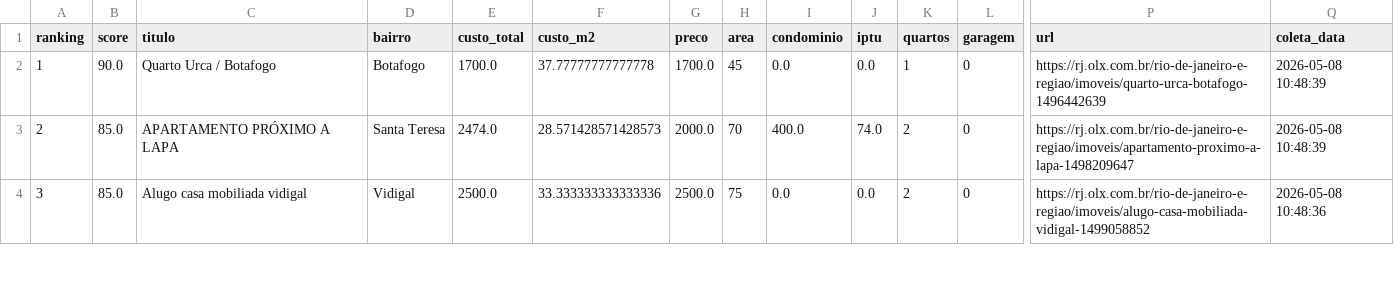
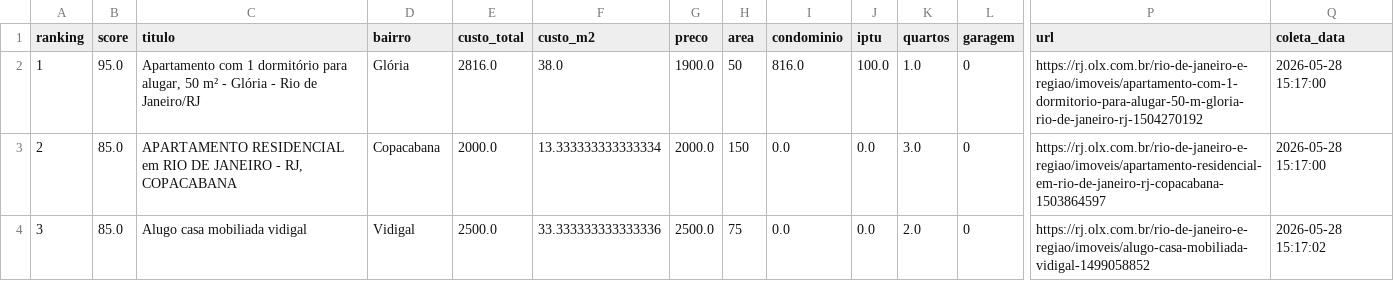
Before and after one commit to DboechatM/RentHunter, a CSV file: data/olx/top/top10.csv, drawn as a sheet; only a part is shown, gaps mark what is left out; the diff covers the shown part only; the diff names each change by its address in the sheet, - before the commit and + after, or states it on an @@ line.

```diff
--- a/data/olx/top/top10.csv
+++ b/data/olx/top/top10.csv
-B2 (score): 90.0
+B2 (score): 95.0
-C2 (titulo): Quarto Urca / Botafogo
+C2 (titulo): Apartamento com 1 dormitório para alugar, 50 m² - Glória - Rio de Janeiro/RJ
-D2 (bairro): Botafogo
+D2 (bairro): Glória
-E2 (custo_total): 1700.0
+E2 (custo_total): 2816.0
-F2 (custo_m2): 37.77777777777778
+F2 (custo_m2): 38.0
-G2 (preco): 1700.0
+G2 (preco): 1900.0
-H2 (area): 45
+H2 (area): 50
-I2 (condominio): 0.0
+I2 (condominio): 816.0
-J2 (iptu): 0.0
+J2 (iptu): 100.0
-K2 (quartos): 1
+K2 (quartos): 1.0
-P2 (url): https://rj.olx.com.br/rio-de-janeiro-e-regiao/imoveis/quarto-urca-botafogo-1496442639
+P2 (url): https://rj.olx.com.br/rio-de-janeiro-e-regiao/imoveis/apartamento-com-1-dormitorio-para-alugar-50-m-gloria-rio-de-janeiro-rj-1504270192
-Q2:Q3 (coleta_data): 2026-05-08 10:48:39
+Q2:Q3 (coleta_data): 2026-05-28 15:17:00
-C3 (titulo): APARTAMENTO PRÓXIMO A LAPA
+C3 (titulo): APARTAMENTO RESIDENCIAL em RIO DE JANEIRO - RJ, COPACABANA
-D3 (bairro): Santa Teresa
+D3 (bairro): Copacabana
-E3 (custo_total): 2474.0
+E3 (custo_total): 2000.0
-F3 (custo_m2): 28.571428571428573
+F3 (custo_m2): 13.333333333333334
-H3 (area): 70
+H3 (area): 150
-I3 (condominio): 400.0
+I3 (condominio): 0.0
-J3 (iptu): 74.0
+J3 (iptu): 0.0
-K3 (quartos): 2
+K3 (quartos): 3.0
-P3 (url): https://rj.olx.com.br/rio-de-janeiro-e-regiao/imoveis/apartamento-proximo-a-lapa-1498209647
+P3 (url): https://rj.olx.com.br/rio-de-janeiro-e-regiao/imoveis/apartamento-residencial-em-rio-de-janeiro-rj-copacabana-1503864597
-K4 (quartos): 2
+K4 (quartos): 2.0
-Q4 (coleta_data): 2026-05-08 10:48:36
+Q4 (coleta_data): 2026-05-28 15:17:02
```
Also changed, not shown: 80 edited cells elsewhere in this file, 7 other files.
